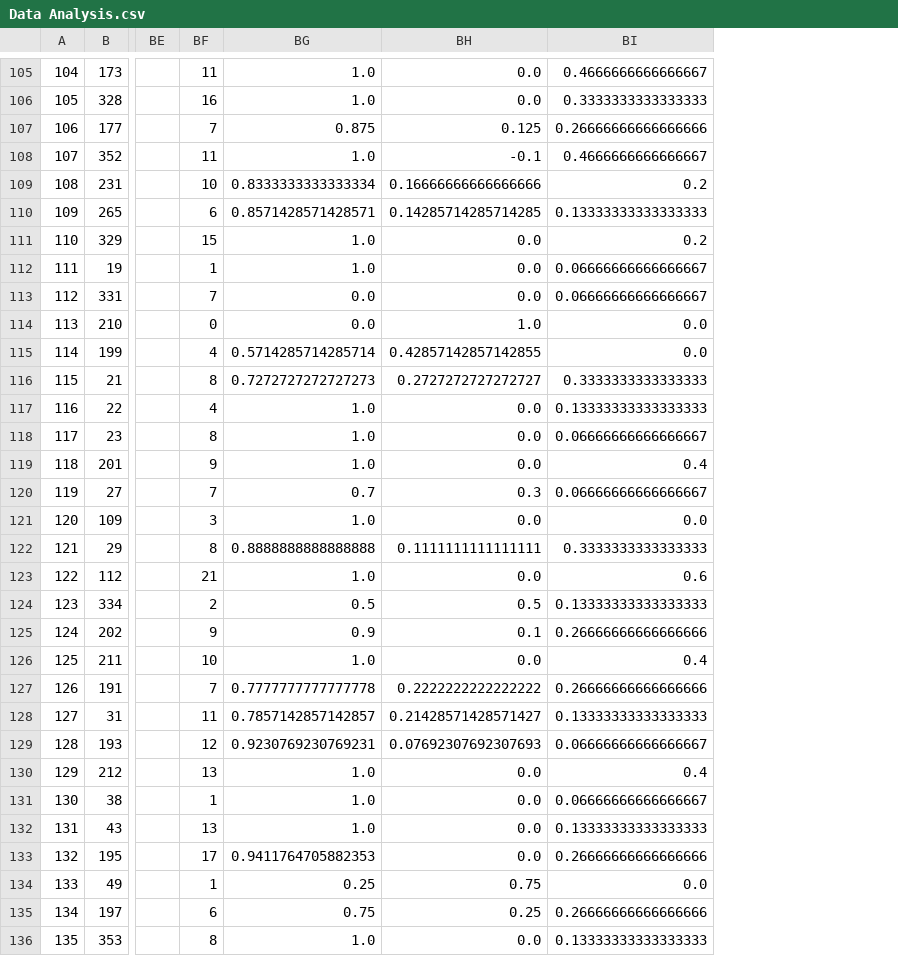
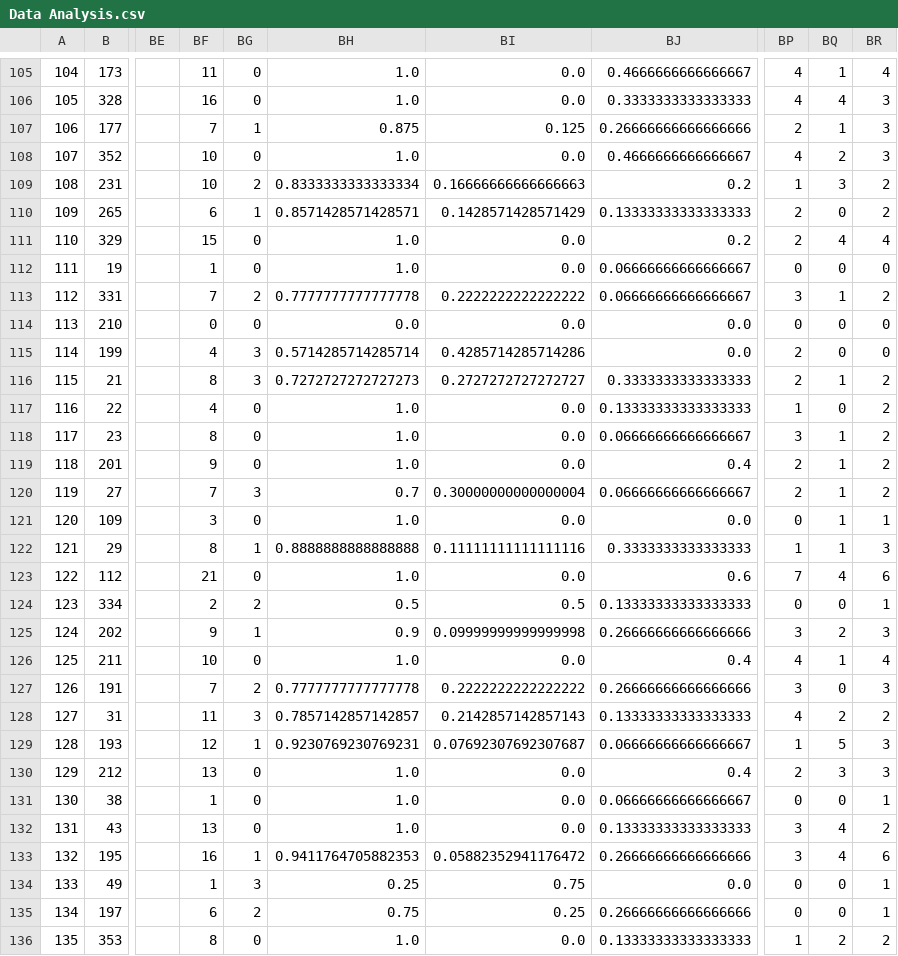
Before and after one commit to aminkhod/Self_reference, a CSV file: Data Analysis.csv, drawn as a sheet; only a part is shown, gaps mark what is left out; addresses are those after the commit; the diff covers the shown part only; the diff names each change by its address in the sheet, - before the commit and + after, or states it on an @@ line.

```diff
--- a/Data Analysis.csv
+++ b/Data Analysis.csv
+column BG, rows 105-136: 0 | 0 | 1 | 0 | 2 | 1 | 0 | 0 | 2 | 0 | 3 | 3 | 0 | 0 | 0 | 3 | 0 | 1 | 0 | 2 | 1 | 0 | 2 | 3 | 1 | 0 | 0 | 0 | 1 | 3 | 2 | 0
+column BP, rows 105-136: 4 | 4 | 2 | 4 | 1 | 2 | 2 | 0 | 3 | 0 | 2 | 2 | 1 | 3 | 2 | 2 | 0 | 1 | 7 | 0 | 3 | 4 | 3 | 4 | 1 | 2 | 0 | 3 | 3 | 0 | 0 | 1
+column BQ, rows 105-136: 1 | 4 | 1 | 2 | 3 | 0 | 4 | 0 | 1 | 0 | 0 | 1 | 0 | 1 | 1 | 1 | 1 | 1 | 4 | 0 | 2 | 1 | 0 | 2 | 5 | 3 | 0 | 4 | 4 | 0 | 0 | 2
+column BR, rows 105-136: 4 | 3 | 3 | 3 | 2 | 2 | 4 | 0 | 2 | 0 | 0 | 2 | 2 | 2 | 2 | 2 | 1 | 3 | 6 | 1 | 3 | 4 | 3 | 2 | 3 | 3 | 1 | 2 | 6 | 1 | 1 | 2
-BF108: 11
+BF108: 10
-BI108: -0.1
+BI108: 0.0
-BI109: 0.16666666666666666
+BI109: 0.16666666666666663
-BI110: 0.14285714285714285
+BI110: 0.1428571428571429
-BH113: 0.0
+BH113: 0.7777777777777778
-BI113: 0.0
+BI113: 0.2222222222222222
-BI114: 1.0
+BI114: 0.0
-BI115: 0.42857142857142855
+BI115: 0.4285714285714286
-BI120: 0.3
+BI120: 0.30000000000000004
-BI122: 0.1111111111111111
+BI122: 0.11111111111111116
-BI125: 0.1
+BI125: 0.09999999999999998
-BI128: 0.21428571428571427
+BI128: 0.2142857142857143
-BI129: 0.07692307692307693
+BI129: 0.07692307692307687
-BF133: 17
+BF133: 16
-BI133: 0.0
+BI133: 0.05882352941176472
```
Also changed, not shown: 63 edited cells elsewhere in this file, 3 other files.
